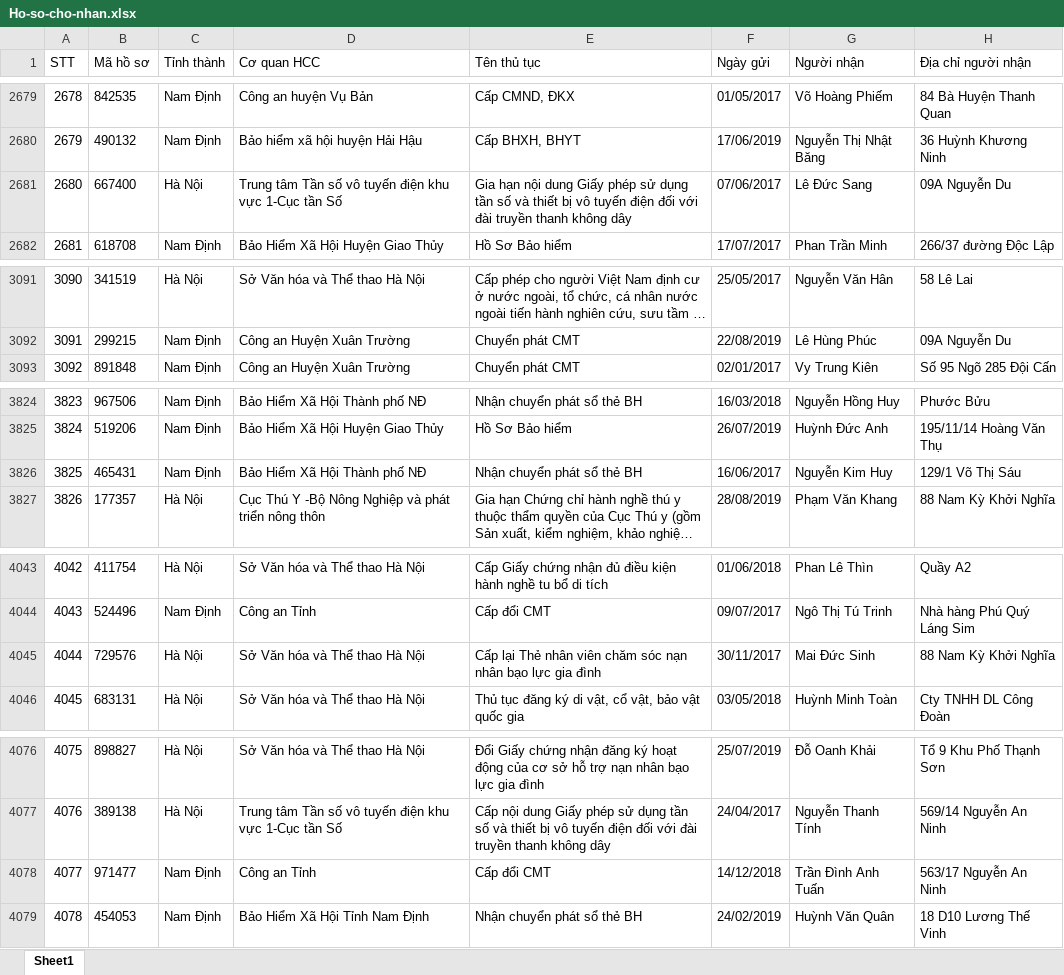
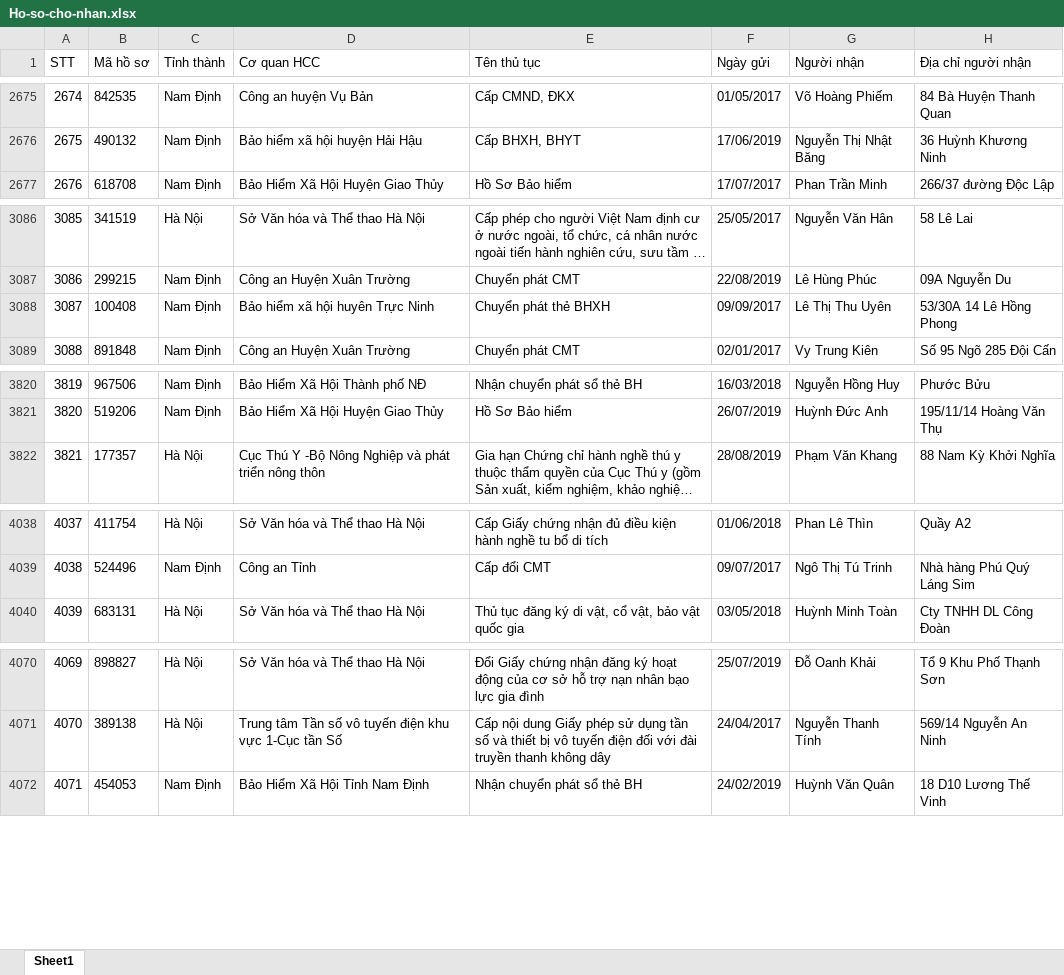
Before and after one commit to gallegi/capstone_web_platform, an Excel workbook: vnpost_ocr_system/Excel/Download/Ho-so-cho-nhan.xlsx, sheet Sheet1, drawn as a sheet; only a part is shown, gaps mark what is left out; long unchanged cells end in …; values as stored, in another font and other column widths than the file's, no borders; removed rows and columns are numbered as before the commit, all else as after; the diff covers the shown part only; the diff names each change by its address in the sheet, - before the commit and + after, or states it on an @@ line.

```diff
--- a/vnpost_ocr_system/Excel/Download/Ho-so-cho-nhan.xlsx (sheet Sheet1)
+++ b/vnpost_ocr_system/Excel/Download/Ho-so-cho-nhan.xlsx (sheet Sheet1)
@@ column A (STT) renumbered from row 1061 down @@
-row 2681: 2680 | 667400 | Hà Nội | Trung tâm Tần số vô tuyến điện khu vực 1-Cục tần Số | Gia hạn nội dung Giấy phép sử dụng tần số và thiết bị vô tuyến điện đối với đài truyền thanh không dây | 07/06/2017 | Lê Đức Sang | 09A Nguyễn Du
+row 3088: 3087 | 100408 | Nam Định | Bảo hiểm xã hội huyên Trực Ninh | Chuyển phát thẻ BHXH | 09/09/2017 | Lê Thị Thu Uyên | 53/30A 14 Lê Hồng Phong
-row 3826: 3825 | 465431 | Nam Định | Bảo Hiểm Xã Hội Thành phố NĐ | Nhận chuyển phát sổ thẻ BH | 16/06/2017 | Nguyễn Kim Huy | 129/1 Võ Thị Sáu
-row 4045: 4044 | 729576 | Hà Nội | Sở Văn hóa và Thể thao Hà Nội | Cấp lại Thẻ nhân viên chăm sóc nạn nhân bạo lực gia đình | 30/11/2017 | Mai Đức Sinh | 88 Nam Kỳ Khởi Nghĩa
-row 4078: 4077 | 971477 | Nam Định | Công an Tỉnh | Cấp đổi CMT | 14/12/2018 | Trần Đình Anh Tuấn | 563/17 Nguyễn An Ninh
```
Also changed, not shown: 10 removed rows elsewhere in this sheet, 30 other files.
